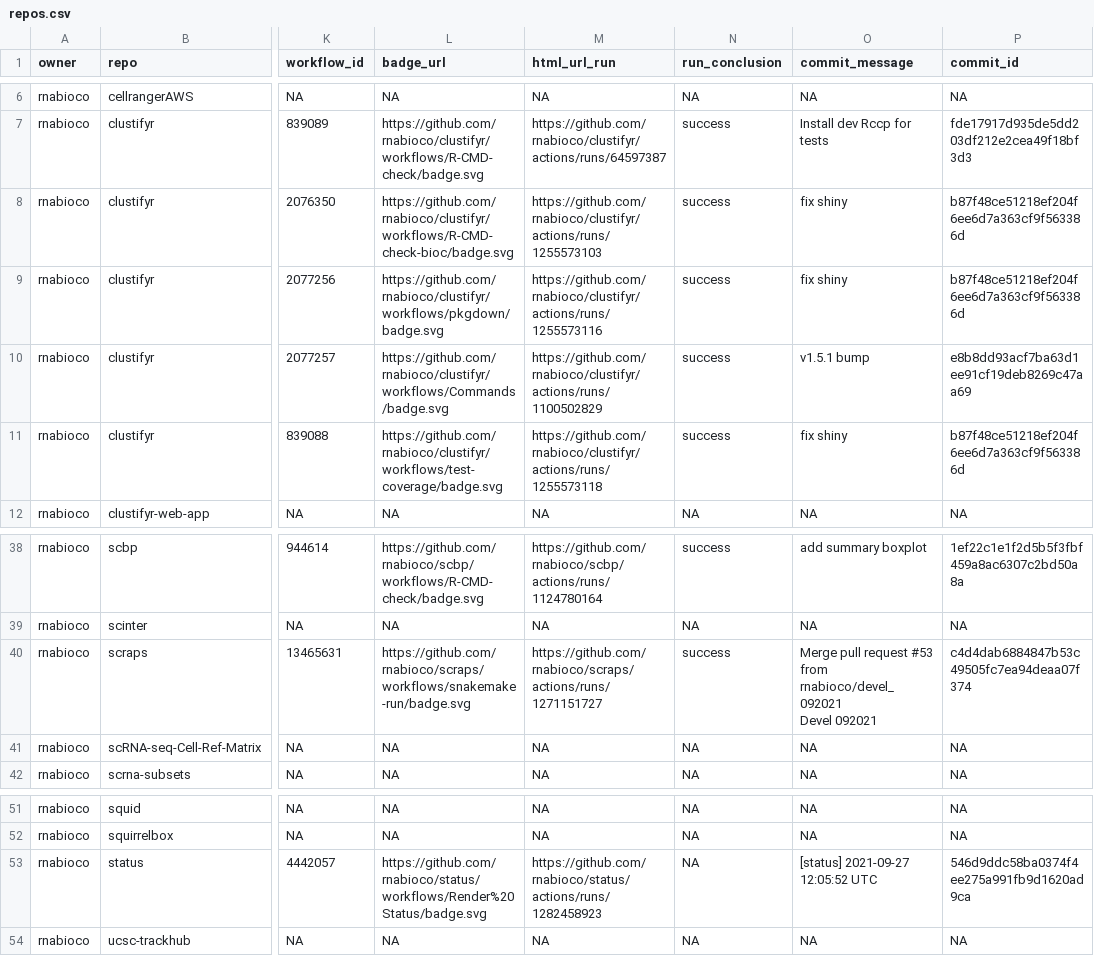
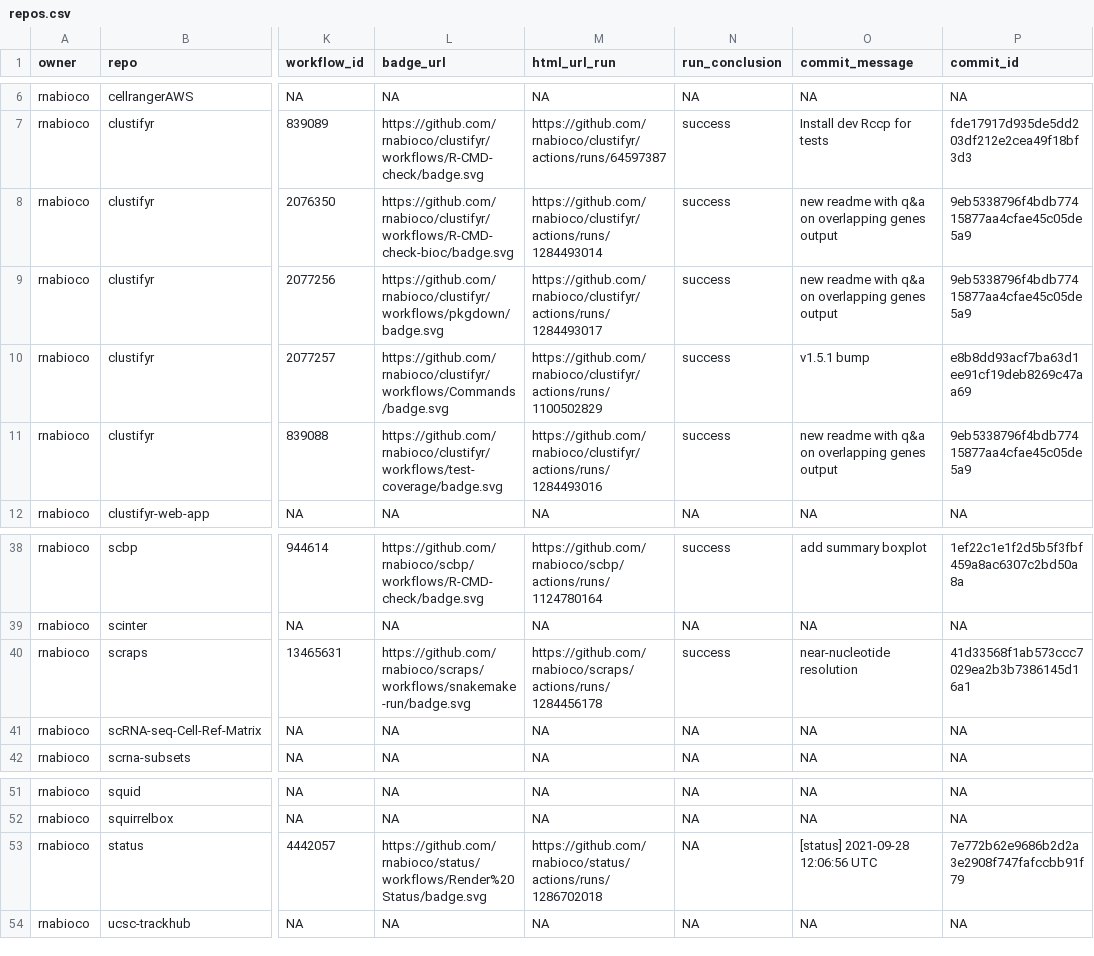
Before and after one commit to rnabioco/status, a CSV file: repos.csv, drawn as a sheet; only a part is shown, gaps mark what is left out; ↵ is a line break in a cell; the diff names each change by its address in the sheet, - before the commit and + after, or states it on an @@ line.

```diff
--- a/repos.csv
+++ b/repos.csv
-M8 (html_url_run): https://github.com/rnabioco/clustifyr/actions/runs/1255573103
+M8 (html_url_run): https://github.com/rnabioco/clustifyr/actions/runs/1284493014
-O8:O9 (commit_message): fix shiny
+O8:O9 (commit_message): new readme with q&a on overlapping genes output
-P8:P9 (commit_id): b87f48ce51218ef204f6ee6d7a363cf9f563386d
+P8:P9 (commit_id): 9eb5338796f4bdb77415877aa4cfae45c05de5a9
-M9 (html_url_run): https://github.com/rnabioco/clustifyr/actions/runs/1255573116
+M9 (html_url_run): https://github.com/rnabioco/clustifyr/actions/runs/1284493017
-M11 (html_url_run): https://github.com/rnabioco/clustifyr/actions/runs/1255573118
+M11 (html_url_run): https://github.com/rnabioco/clustifyr/actions/runs/1284493016
-O11 (commit_message): fix shiny
+O11 (commit_message): new readme with q&a on overlapping genes output
-P11 (commit_id): b87f48ce51218ef204f6ee6d7a363cf9f563386d
+P11 (commit_id): 9eb5338796f4bdb77415877aa4cfae45c05de5a9
-M40 (html_url_run): https://github.com/rnabioco/scraps/actions/runs/1271151727
+M40 (html_url_run): https://github.com/rnabioco/scraps/actions/runs/1284456178
-O40 (commit_message): Merge pull request #53 from rnabioco/devel_092021 ↵ Devel 092021
+O40 (commit_message): near-nucleotide resolution
-P40 (commit_id): c4d4dab6884847b53c49505fc7ea94deaa07f374
+P40 (commit_id): 41d33568f1ab573ccc7029ea2b3b7386145d16a1
-M53 (html_url_run): https://github.com/rnabioco/status/actions/runs/1282458923
+M53 (html_url_run): https://github.com/rnabioco/status/actions/runs/1286702018
-O53 (commit_message): [status] 2021-09-27 12:05:52 UTC
+O53 (commit_message): [status] 2021-09-28 12:06:56 UTC
-P53 (commit_id): 546d9ddc58ba0374f4ee275a991fb9d1620ad9ca
+P53 (commit_id): 7e772b62e9686b2d2a3e2908f747fafccbb91f79
```
Also changed, not shown: 1 other file.
